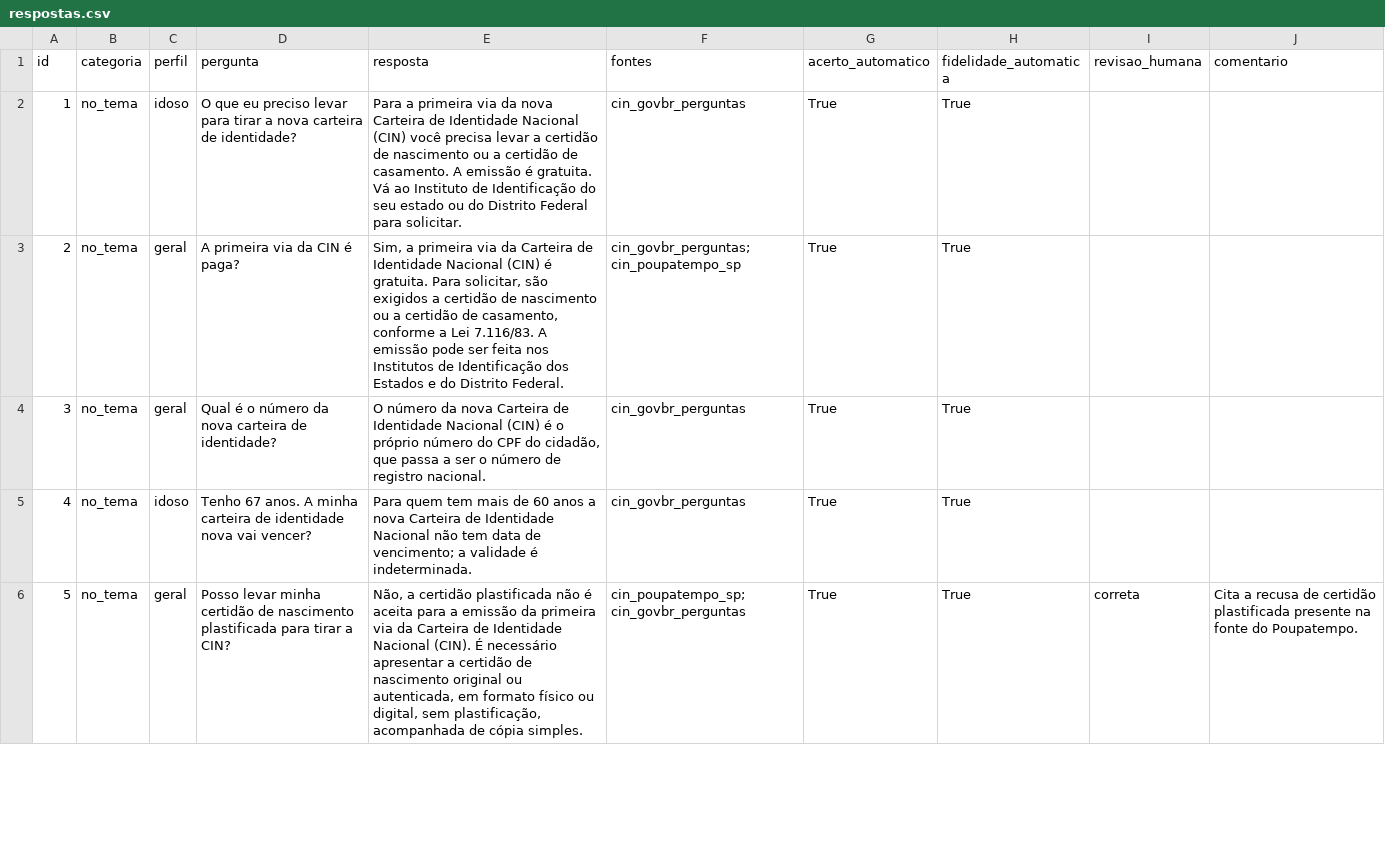
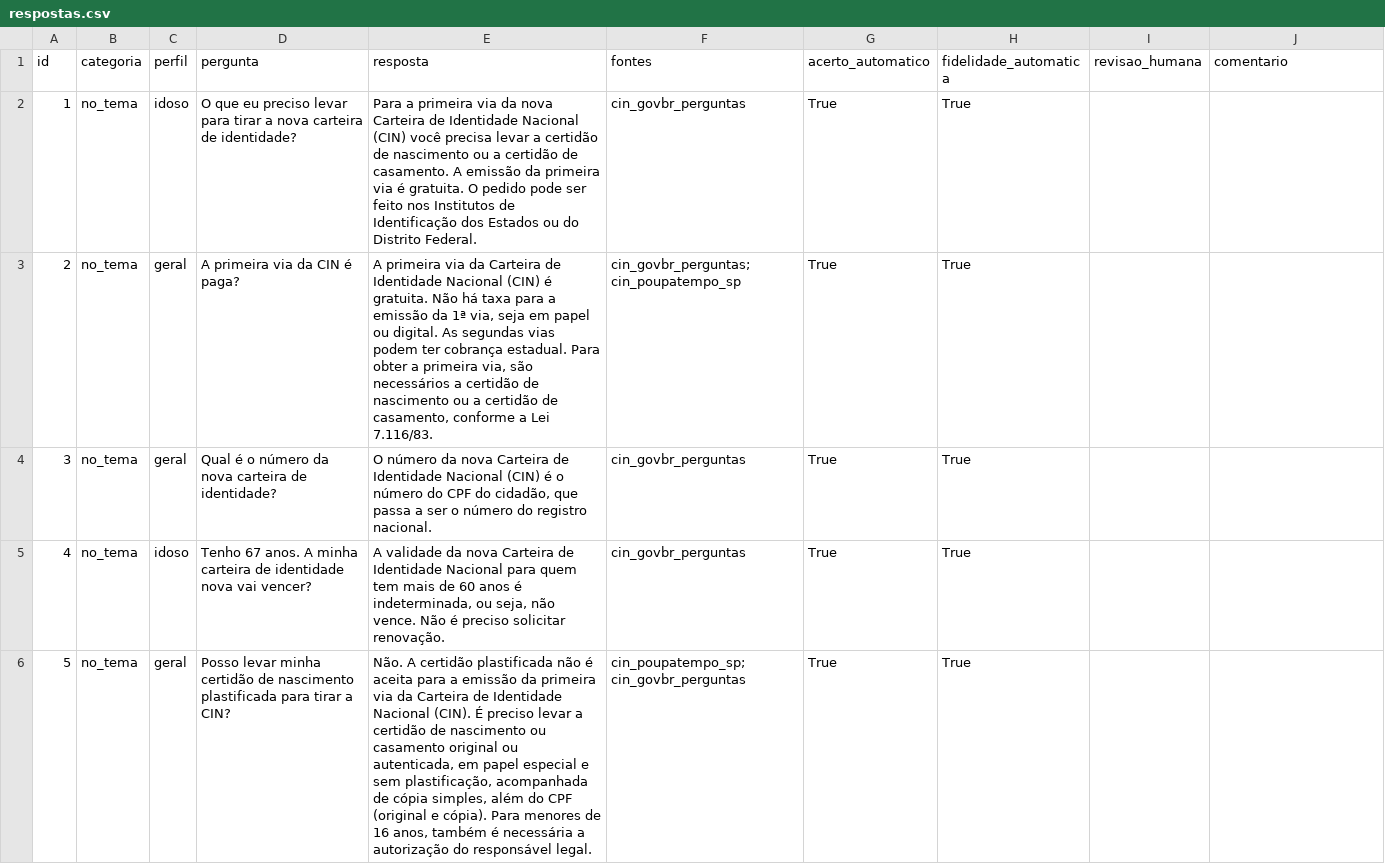
Before and after one commit to PedroIavarone/vai-de-primeira, a CSV file: genai/avaliacao/respostas.csv, drawn as a sheet; only a part is shown; the diff covers the shown part only.

Commit message:
feat(genai): adiciona a avaliação v3 com o corpus do PLN

```diff
--- a/genai/avaliacao/respostas.csv
+++ b/genai/avaliacao/respostas.csv
@@ -1,6 +1,6 @@
 id,categoria,perfil,pergunta,resposta,fontes,acerto_automatico,fidelidade_automatica,revisao_humana,comentario
-1,no_tema,idoso,O que eu preciso levar para tirar a nova carteira de identidade?,Para a primeira via da nova Carteira de Identidade Nacional (CIN) você precisa levar a certidão de nascimento ou a certidão de casamento. A emissão é gratuita. Vá ao Instituto de Identificação do seu estado ou do Distrito Federal para solicitar.,cin_govbr_perguntas,True,True,,
-2,no_tema,geral,A primeira via da CIN é paga?,"Sim, a primeira via da Carteira de Identidade Nacional (CIN) é gratuita. Para solicitar, são exigidos a certidão de nascimento ou a certidão de casamento, conforme a Lei 7.116/83. A emissão pode ser feita nos Institutos de Identificação dos Estados e do Distrito Federal.",cin_govbr_perguntas; cin_poupatempo_sp,True,True,,
-3,no_tema,geral,Qual é o número da nova carteira de identidade?,"O número da nova Carteira de Identidade Nacional (CIN) é o próprio número do CPF do cidadão, que passa a ser o número de registro nacional.",cin_govbr_perguntas,True,True,,
-4,no_tema,idoso,Tenho 67 anos. A minha carteira de identidade nova vai vencer?,Para quem tem mais de 60 anos a nova Carteira de Identidade Nacional não tem data de vencimento; a validade é indeterminada.,cin_govbr_perguntas,True,True,,
-5,no_tema,geral,Posso levar minha certidão de nascimento plastificada para tirar a CIN?,"Não, a certidão plastificada não é aceita para a emissão da primeira via da Carteira de Identidade Nacional (CIN). É necessário apresentar a certidão de nascimento original ou autenticada, em formato físico ou digital, sem plastificação, acompanhada de cópia simples.",cin_poupatempo_sp; cin_govbr_perguntas,True,True,correta,Cita a recusa de certidão plastificada presente na fonte do Poupatempo.
+1,no_tema,idoso,O que eu preciso levar para tirar a nova carteira de identidade?,Para a primeira via da nova Carteira de Identidade Nacional (CIN) você precisa levar a certidão de nascimento ou a certidão de casamento. A emissão da primeira via é gratuita. O pedido pode ser feito nos Institutos de Identificação dos Estados ou do Distrito Federal.,cin_govbr_perguntas,True,True,,
+2,no_tema,geral,A primeira via da CIN é paga?,"A primeira via da Carteira de Identidade Nacional (CIN) é gratuita. Não há taxa para a emissão da 1ª via, seja em papel ou digital. As segundas vias podem ter cobrança estadual. Para obter a primeira via, são necessários a certidão de nascimento ou a certidão de casamento, conforme a Lei 7.116/83.",cin_govbr_perguntas; cin_poupatempo_sp,True,True,,
+3,no_tema,geral,Qual é o número da nova carteira de identidade?,"O número da nova Carteira de Identidade Nacional (CIN) é o número do CPF do cidadão, que passa a ser o número do registro nacional.",cin_govbr_perguntas,True,True,,
+4,no_tema,idoso,Tenho 67 anos. A minha carteira de identidade nova vai vencer?,"A validade da nova Carteira de Identidade Nacional para quem tem mais de 60 anos é indeterminada, ou seja, não vence. Não é preciso solicitar renovação.",cin_govbr_perguntas,True,True,,
+5,no_tema,geral,Posso levar minha certidão de nascimento plastificada para tirar a CIN?,"Não. A certidão plastificada não é aceita para a emissão da primeira via da Carteira de Identidade Nacional (CIN). É preciso levar a certidão de nascimento ou casamento original ou autenticada, em papel especial e sem plastificação, acompanhada de cópia simples, além do CPF (original e cópia). Para menores de 16 anos, também é necessária a autorização do responsável legal.",cin_poupatempo_sp; cin_govbr_perguntas,True,True,,
```
Also changed, not shown: 43 edited cells elsewhere in this file, 3 other files.
